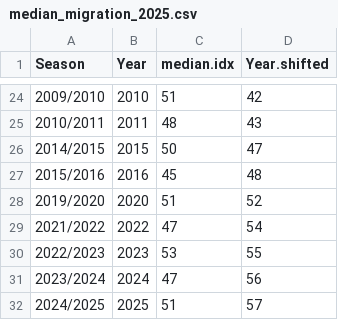
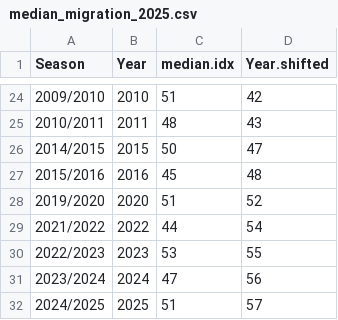
Before and after one commit to TomoEguchi-NOAA/GrayWhaleAbundance, a CSV file: Data/median_migration_2025.csv, drawn as a sheet; only a part is shown, gaps mark what is left out.

```diff
--- a/Data/median_migration_2025.csv
+++ b/Data/median_migration_2025.csv
@@ -28,3 +28,3 @@ Season,Year,median.idx,Year.shifted
 2019/2020,2020,51,52
-2021/2022,2022,47,54
+2021/2022,2022,44,54
 2022/2023,2023,53,55
```
Also changed, not shown: Data/Nhats_2025.csv, Data/ObserverList2024.csv, 1 other file.
